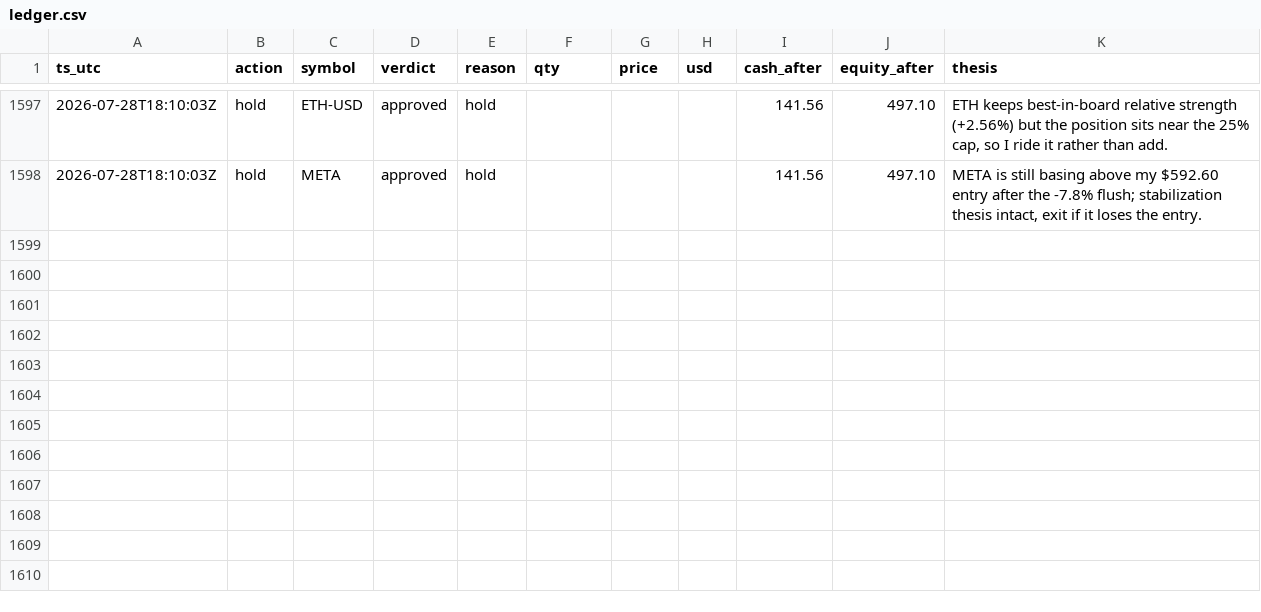
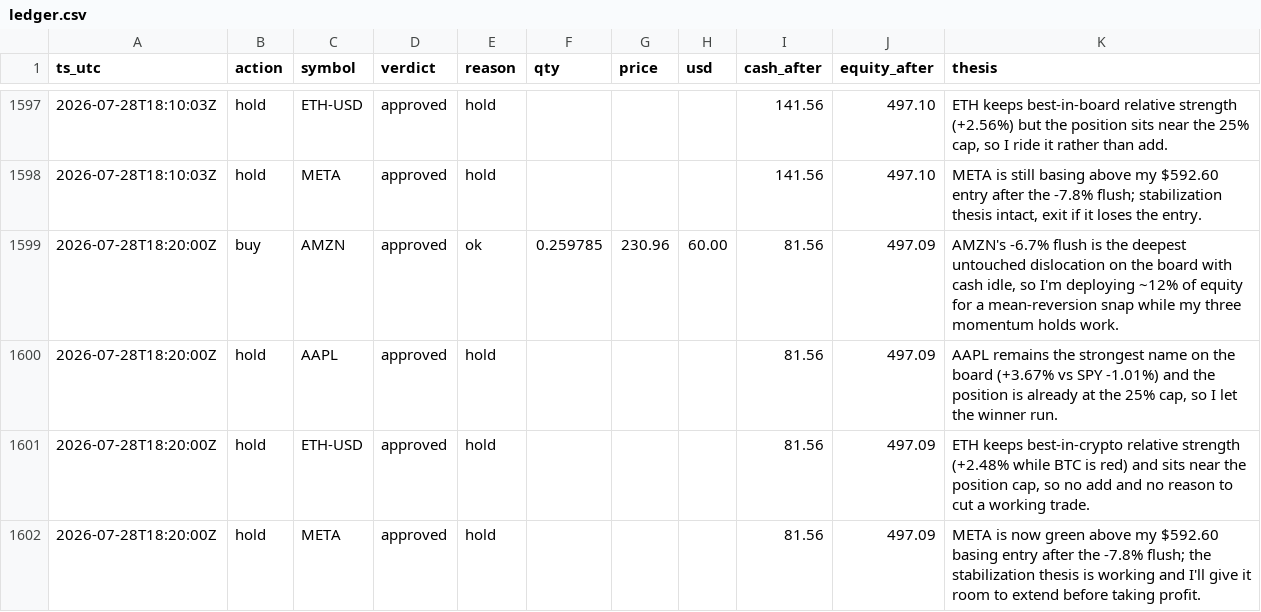
Before and after one commit to JonDipilato/ai-trading-battle, a CSV file: data/scalper/ledger.csv, drawn as a sheet; only a part is shown, gaps mark what is left out.

Commit message:
data: sync 2026-07-28T18:22:00Z

```diff
--- a/data/scalper/ledger.csv
+++ b/data/scalper/ledger.csv
@@ -1598 +1598,5 @@ ts_utc,action,symbol,verdict,reason,qty,price,usd,cash_after,equity_after,thesis
 2026-07-28T18:10:03Z,hold,META,approved,hold,,,,141.56,497.10,"META is still basing above my $592.60 entry after the -7.8% flush; stabilization thesis intact, exit if it loses the entry."
+2026-07-28T18:20:00Z,buy,AMZN,approved,ok,0.259785,230.96,60.00,81.56,497.09,"AMZN's -6.7% flush is the deepest untouched dislocation on the board with cash idle, so I'm deploying ~12% of equity for a mean-reversion snap while my three momentum holds work."
+2026-07-28T18:20:00Z,hold,AAPL,approved,hold,,,,81.56,497.09,"AAPL remains the strongest name on the board (+3.67% vs SPY -1.01%) and the position is already at the 25% cap, so I let the winner run."
+2026-07-28T18:20:00Z,hold,ETH-USD,approved,hold,,,,81.56,497.09,"ETH keeps best-in-crypto relative strength (+2.48% while BTC is red) and sits near the position cap, so no add and no reason to cut a working trade."
+2026-07-28T18:20:00Z,hold,META,approved,hold,,,,81.56,497.09,META is now green above my $592.60 basing entry after the -7.8% flush; the stabilization thesis is working and I'll give it room to extend before taking profit.
```
Also changed, not shown: data/scalper/equity_curve.csv.
